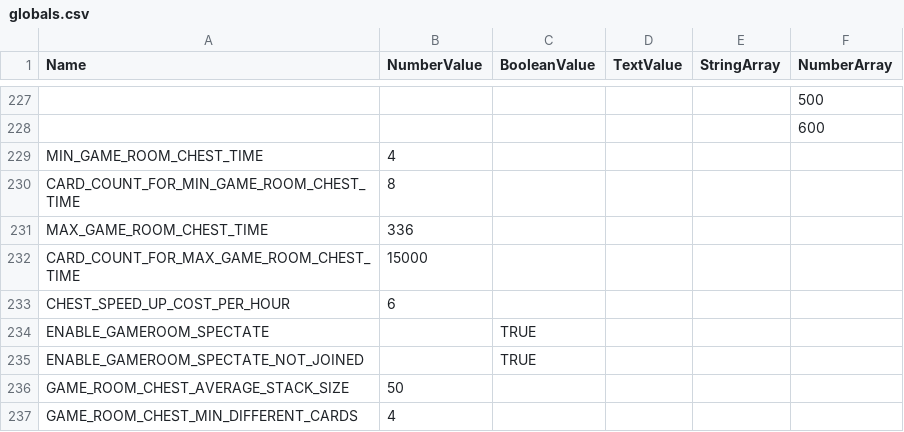
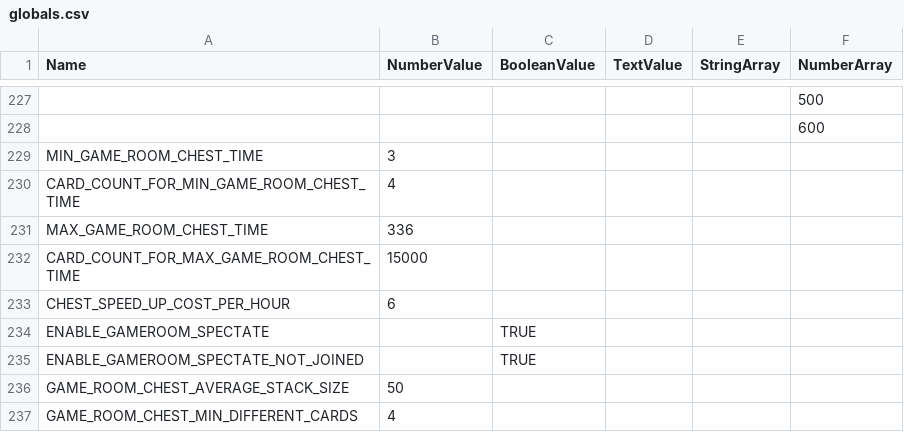
Before and after one commit to PingoSharp/ClashRoyale, a CSV file: csv_logic/globals.csv, drawn as a sheet; only a part is shown, gaps mark what is left out.

```diff
--- a/csv_logic/globals.csv
+++ b/csv_logic/globals.csv
@@ -228,4 +228,4 @@
 ,,,,,600
-"MIN_GAME_ROOM_CHEST_TIME",4,,,,
-"CARD_COUNT_FOR_MIN_GAME_ROOM_CHEST_TIME",8,,,,
+"MIN_GAME_ROOM_CHEST_TIME",3,,,,
+"CARD_COUNT_FOR_MIN_GAME_ROOM_CHEST_TIME",4,,,,
 "MAX_GAME_ROOM_CHEST_TIME",336,,,,
```
Also changed, not shown: csv_client/client_globals.csv, csv_logic/tournament_tiers.csv.
